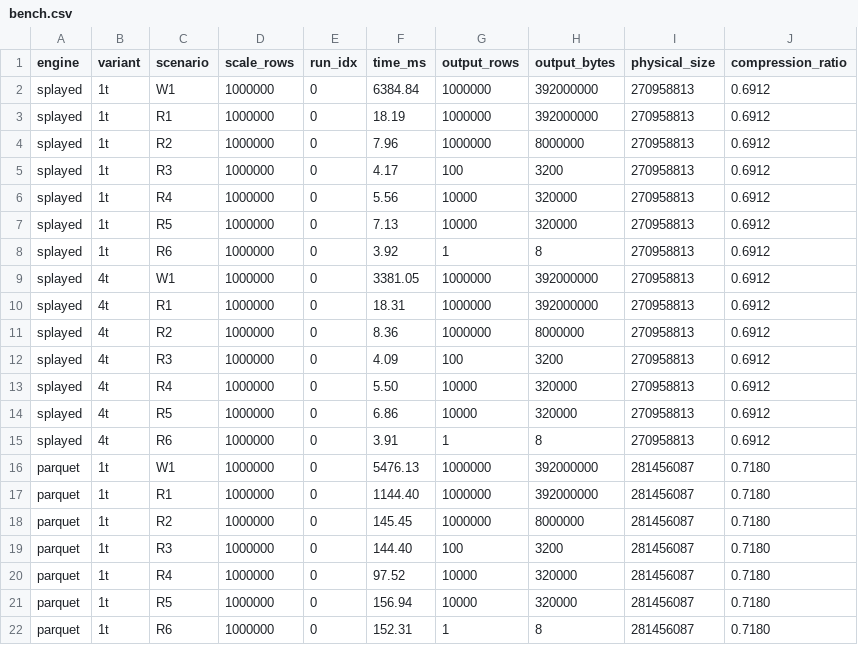
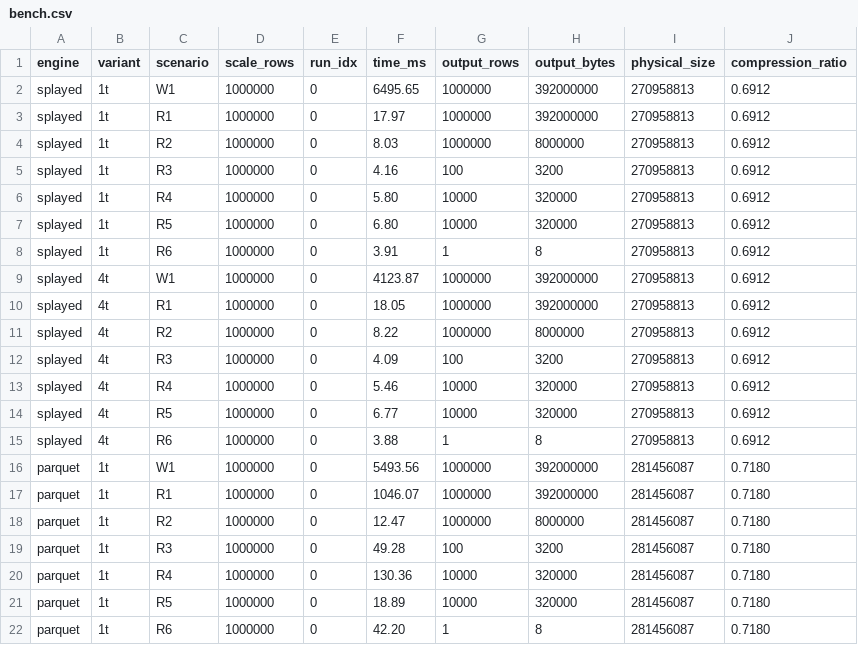
Before and after one commit to 786980206/stkoe-data, a CSV file: results/bench.csv, drawn as a sheet.

```diff
--- a/results/bench.csv
+++ b/results/bench.csv
@@ -1,22 +1,22 @@
 engine,variant,scenario,scale_rows,run_idx,time_ms,output_rows,output_bytes,physical_size,compression_ratio
-splayed,1t,W1,1000000,0,6384.84,1000000,392000000,270958813,0.6912
-splayed,1t,R1,1000000,0,18.19,1000000,392000000,270958813,0.6912
-splayed,1t,R2,1000000,0,7.96,1000000,8000000,270958813,0.6912
-splayed,1t,R3,1000000,0,4.17,100,3200,270958813,0.6912
-splayed,1t,R4,1000000,0,5.56,10000,320000,270958813,0.6912
-splayed,1t,R5,1000000,0,7.13,10000,320000,270958813,0.6912
-splayed,1t,R6,1000000,0,3.92,1,8,270958813,0.6912
-splayed,4t,W1,1000000,0,3381.05,1000000,392000000,270958813,0.6912
-splayed,4t,R1,1000000,0,18.31,1000000,392000000,270958813,0.6912
-splayed,4t,R2,1000000,0,8.36,1000000,8000000,270958813,0.6912
+splayed,1t,W1,1000000,0,6495.65,1000000,392000000,270958813,0.6912
+splayed,1t,R1,1000000,0,17.97,1000000,392000000,270958813,0.6912
+splayed,1t,R2,1000000,0,8.03,1000000,8000000,270958813,0.6912
+splayed,1t,R3,1000000,0,4.16,100,3200,270958813,0.6912
+splayed,1t,R4,1000000,0,5.80,10000,320000,270958813,0.6912
+splayed,1t,R5,1000000,0,6.80,10000,320000,270958813,0.6912
+splayed,1t,R6,1000000,0,3.91,1,8,270958813,0.6912
+splayed,4t,W1,1000000,0,4123.87,1000000,392000000,270958813,0.6912
+splayed,4t,R1,1000000,0,18.05,1000000,392000000,270958813,0.6912
+splayed,4t,R2,1000000,0,8.22,1000000,8000000,270958813,0.6912
 splayed,4t,R3,1000000,0,4.09,100,3200,270958813,0.6912
-splayed,4t,R4,1000000,0,5.50,10000,320000,270958813,0.6912
-splayed,4t,R5,1000000,0,6.86,10000,320000,270958813,0.6912
-splayed,4t,R6,1000000,0,3.91,1,8,270958813,0.6912
-parquet,1t,W1,1000000,0,5476.13,1000000,392000000,281456087,0.7180
-parquet,1t,R1,1000000,0,1144.40,1000000,392000000,281456087,0.7180
-parquet,1t,R2,1000000,0,145.45,1000000,8000000,281456087,0.7180
-parquet,1t,R3,1000000,0,144.40,100,3200,281456087,0.7180
-parquet,1t,R4,1000000,0,97.52,10000,320000,281456087,0.7180
-parquet,1t,R5,1000000,0,156.94,10000,320000,281456087,0.7180
-parquet,1t,R6,1000000,0,152.31,1,8,281456087,0.7180
+splayed,4t,R4,1000000,0,5.46,10000,320000,270958813,0.6912
+splayed,4t,R5,1000000,0,6.77,10000,320000,270958813,0.6912
+splayed,4t,R6,1000000,0,3.88,1,8,270958813,0.6912
+parquet,1t,W1,1000000,0,5493.56,1000000,392000000,281456087,0.7180
+parquet,1t,R1,1000000,0,1046.07,1000000,392000000,281456087,0.7180
+parquet,1t,R2,1000000,0,12.47,1000000,8000000,281456087,0.7180
+parquet,1t,R3,1000000,0,49.28,100,3200,281456087,0.7180
+parquet,1t,R4,1000000,0,130.36,10000,320000,281456087,0.7180
+parquet,1t,R5,1000000,0,18.89,10000,320000,281456087,0.7180
+parquet,1t,R6,1000000,0,42.20,1,8,281456087,0.7180
```
Also changed, not shown: 14 other files.
